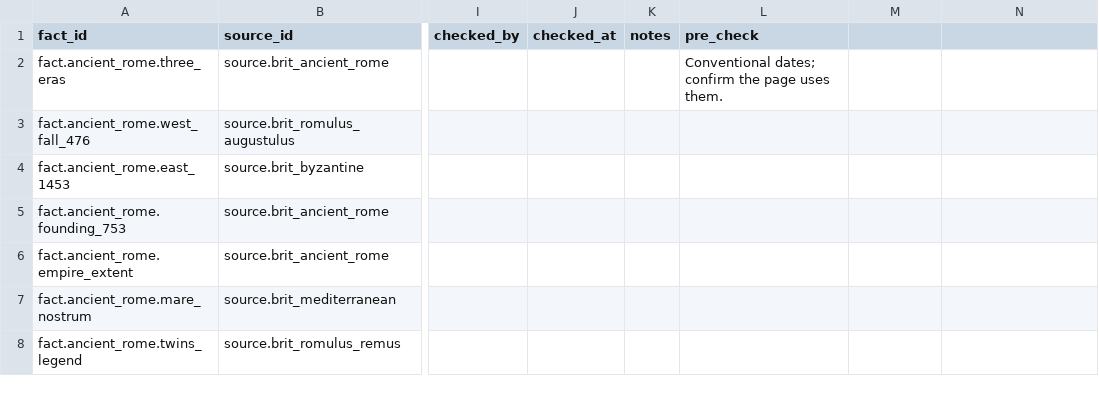
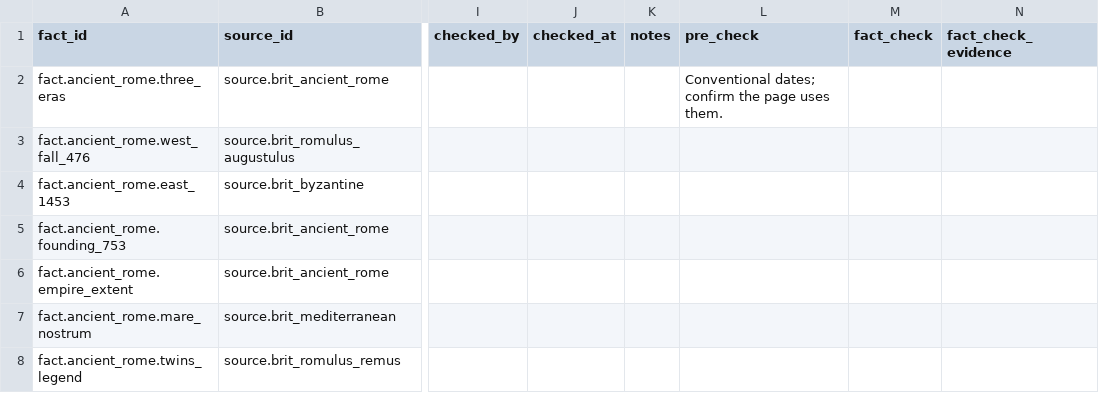
Before and after one commit to BryanKaneJr/Portfolio, a CSV file: brainscroll/docs/verification/ancient_rome.csv, drawn as a sheet; only a part is shown, gaps mark what is left out; the diff names each change by its address in the sheet, - before the commit and + after, or states it on an @@ line.

```diff
--- a/brainscroll/docs/verification/ancient_rome.csv
+++ b/brainscroll/docs/verification/ancient_rome.csv
-M1: (empty)
+M1: fact_check
-N1: (empty)
+N1: fact_check_evidence
```
Also changed, not shown: brainscroll/docs/verification/astronomy.csv, 5 other files.
